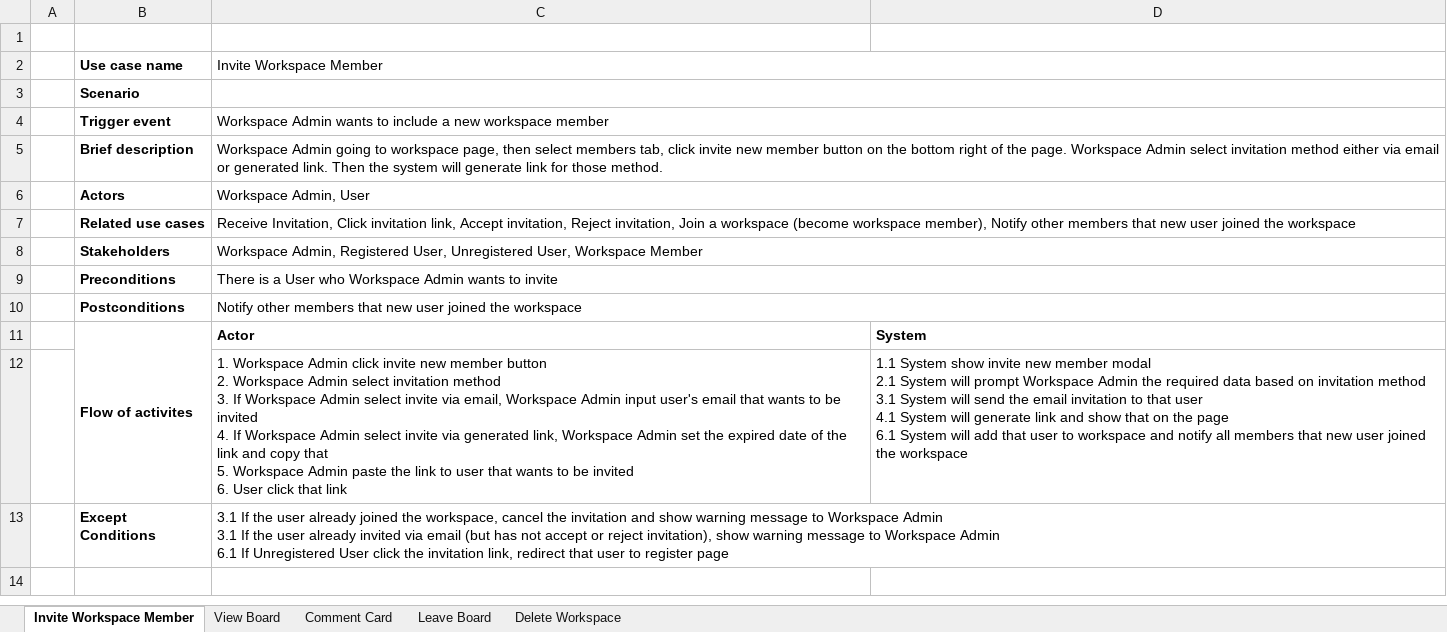
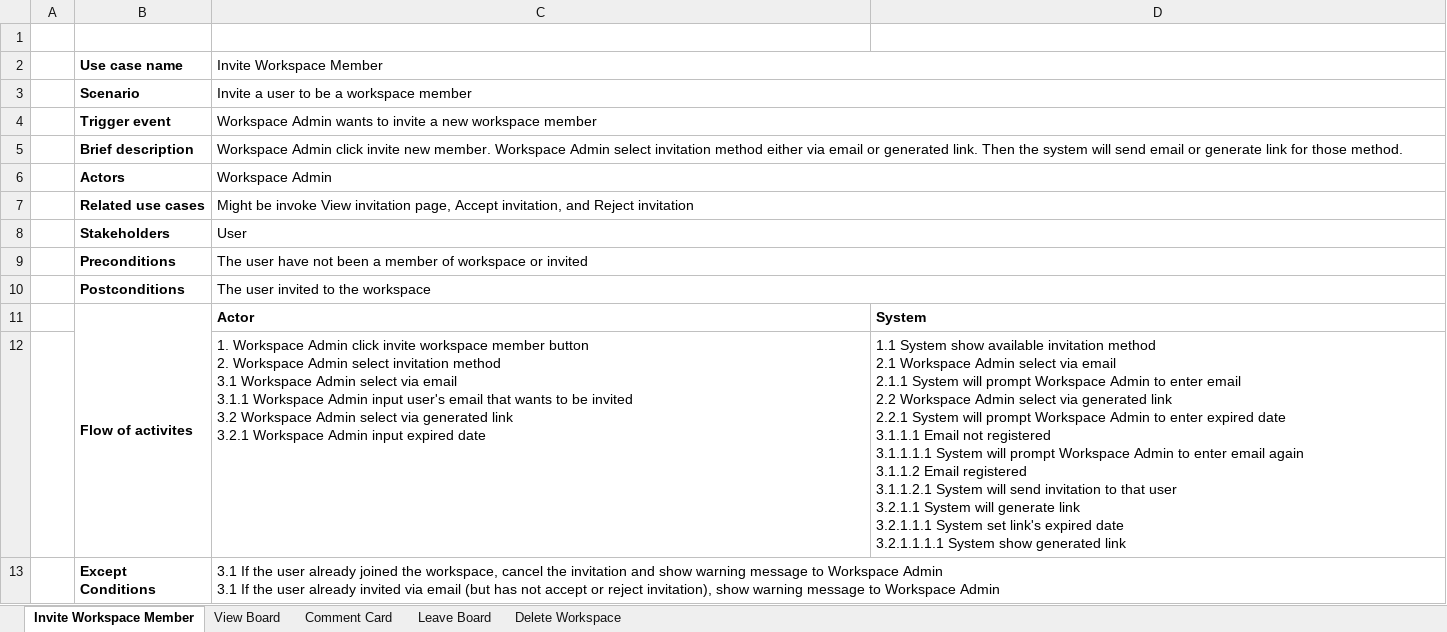
Before and after one commit to tegarabd/TPA-Desktop, an Excel workbook: diagram/Full Use Case Description.xlsx, sheet Invite Workspace Member, drawn as a sheet; values as stored, in another font and other column widths than the file's, no borders; ↵ is a line break in a cell; the diff names each change by its address in the sheet, - before the commit and + after, or states it on an @@ line.

```diff
--- a/diagram/Full Use Case Description.xlsx (sheet Invite Workspace Member)
+++ b/diagram/Full Use Case Description.xlsx (sheet Invite Workspace Member)
-C3 (Invite Workspace Member): (empty)
+C3 (Invite Workspace Member): Invite a user to be a workspace member
-C4 (Invite Workspace Member): …wants to include a new…
+C4 (Invite Workspace Member): …wants to invite a new…
-C5 (Invite Workspace Member): Workspace Admin going to workspace page, then select members tab, click invite new member button on the bottom right of the page. Workspace Admin select invitation method either via email or generated link. Then the system will generate link…
+C5 (Invite Workspace Member): Workspace Admin click invite new member. Workspace Admin select invitation method either via email or generated link. Then the system will send email or generate link…
-C6 (Invite Workspace Member): Workspace Admin, User
+C6 (Invite Workspace Member): Workspace Admin
-C7 (Invite Workspace Member): Receive Invitation, Click invitation link, Accept invitation, Reject invitation, Join a workspace (become workspace member), Notify other members that new user joined the workspace
+C7 (Invite Workspace Member): Might be invoke View invitation page, Accept invitation, and Reject invitation
-C8 (Invite Workspace Member): Workspace Admin, Registered User, Unregistered User, Workspace Member
+C8 (Invite Workspace Member): User
-C9 (Invite Workspace Member): There is a User who Workspace Admin wants to invite
+C9 (Invite Workspace Member): The user have not been a member of workspace or invited
-C10 (Invite Workspace Member): Notify other members that new user joined the workspace
+C10 (Invite Workspace Member): The user invited to the workspace
-C12 (Invite Workspace Member): …click invite new member button ↵ 2. Workspace Admin select invitation method ↵ 3. If Workspace Admin select invite via email, Workspace Admin input user's email that wants to be invited ↵ 4. If Workspace Admin select invite via generated link, Workspace Admin set the expired date of the link and copy that ↵ 5. Workspace Admin paste the link to user that wants to be invited ↵ 6. User click that link
+C12 (Invite Workspace Member): …click invite workspace member button ↵ 2. Workspace Admin select invitation method ↵ 3.1 Workspace Admin select via email ↵ 3.1.1 Workspace Admin input user's email that wants to be invited ↵ 3.2 Workspace Admin select via generated link ↵ 3.2.1 Workspace Admin input expired date
-D12: …System show invite new member modal ↵ 2.1 System will prompt Workspace Admin the required data based on invitation method ↵ 3.1 System will send the email invitation to that user ↵ 4.1 System will generate link and show that on the page ↵ 6.1 System will add that user to workspace and notify all members that new user joined the workspace
+D12: …System show available invitation method ↵ 2.1 Workspace Admin select via email ↵ 2.1.1 System will prompt Workspace Admin to enter email ↵ 2.2 Workspace Admin select via generated link ↵ 2.2.1 System will prompt Workspace Admin to enter expired date ↵ 3.1.1.1 Email not registered ↵ 3.1.1.1.1 System will prompt Workspace Admin to enter email again ↵ 3.1.1.2 Email registered ↵ 3.1.1.2.1 System will send invitation to that user ↵ 3.2.1.1 System will generate link ↵ 3.2.1.1.1 System set link's expired date ↵ 3.2.1.1.1.1 System show generated link
-C13 (Invite Workspace Member): …Workspace Admin ↵ 6.1 If Unregistered User click the invitation link, redirect that user to register page
+C13 (Invite Workspace Member): …Workspace Admin
```
Also changed, not shown: sheet Comment Card, sheet Leave Board, sheet Delete Workspace, sheet View Board, 4 other files.
